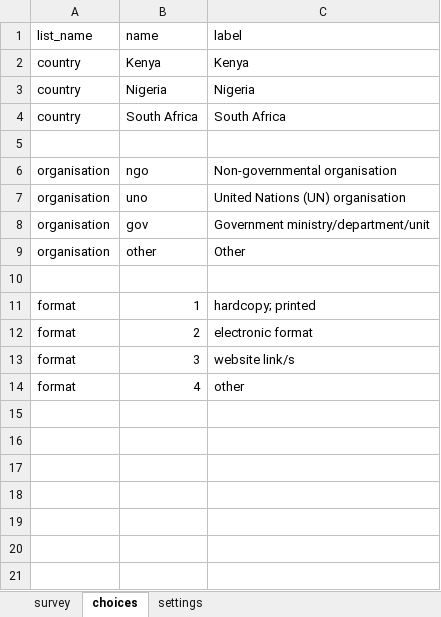
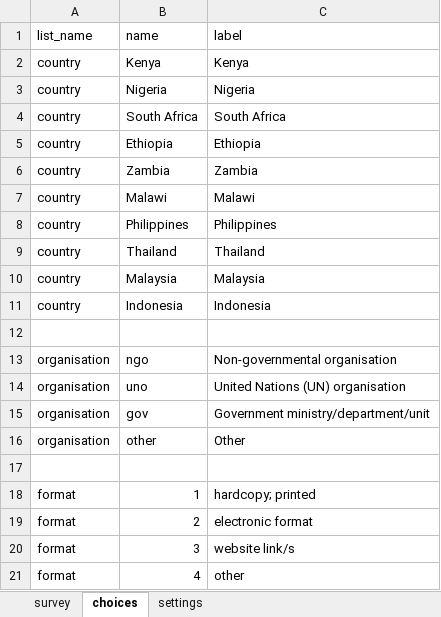
Before and after one commit to OxfordIHTM/excessmortalityforms, an Excel workbook: excessmortality_metadataform.xlsx, sheet choices, drawn as a sheet; values as stored, in another font and other column widths than the file's, no borders; the diff names each change by its address in the sheet, - before the commit and + after, or states it on an @@ line.

Commit message:
update XLSform

```diff
--- a/excessmortality_metadataform.xlsx (sheet choices)
+++ b/excessmortality_metadataform.xlsx (sheet choices)
+row 5: country | Ethiopia | Ethiopia
+row 6: country | Zambia | Zambia
+row 7: country | Malawi | Malawi
+row 8: country | Philippines | Philippines
+row 9: country | Thailand | Thailand
+row 10: country | Malaysia | Malaysia
+row 11: country | Indonesia | Indonesia
```
